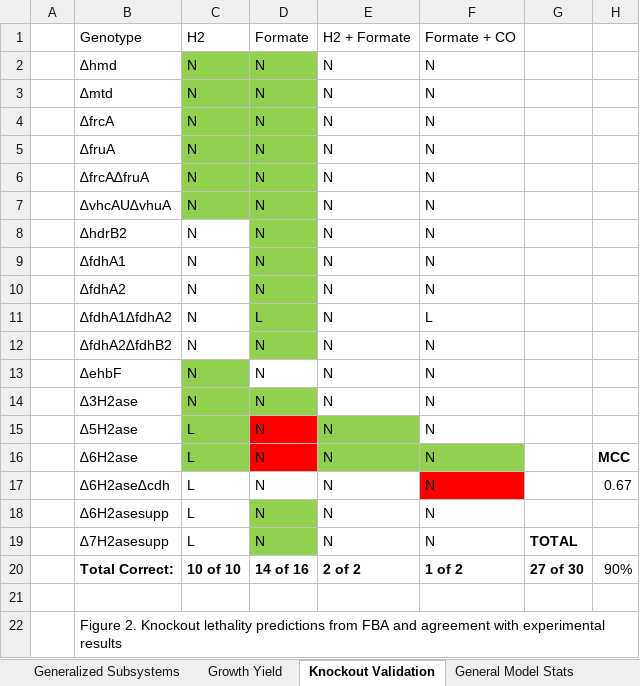
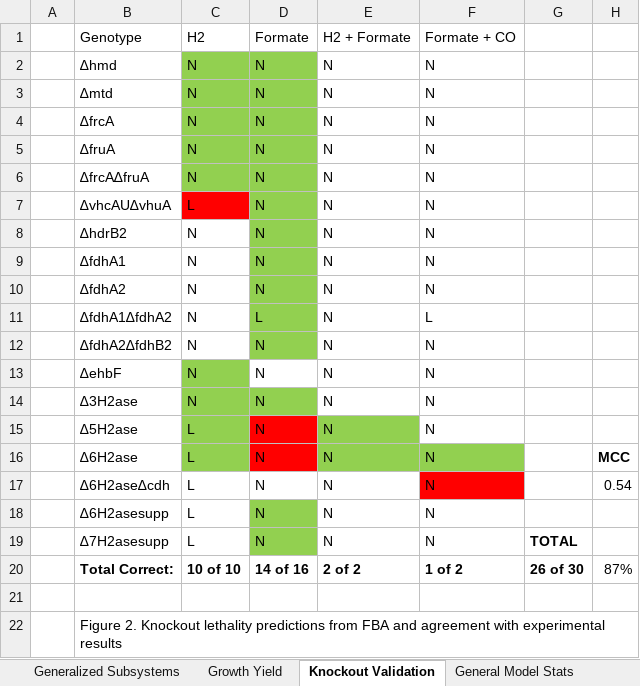
Before and after one commit to marichards/methanococcus, an Excel workbook: Paper/excel figures.xlsx, sheet Knockout Validation, drawn as a sheet; values as stored, in another font and other column widths than the file's, no borders; the diff names each change by its address in the sheet, - before the commit and + after, or states it on an @@ line.

```diff
--- a/Paper/excel figures.xlsx (sheet Knockout Validation)
+++ b/Paper/excel figures.xlsx (sheet Knockout Validation)
-C7: N
+C7: L
-C7 fill: #92D050
+C7 fill: #FF0000
-H17: 0.67
+H17: 0.54
-G20: 27 of 30
+G20: 26 of 30
-H20: 90%
+H20: 87%
```
Also changed, not shown: charts or pictures, Matt_Work/Gene Essentiality/MCC Evolution.xlsx, 6 other files.
